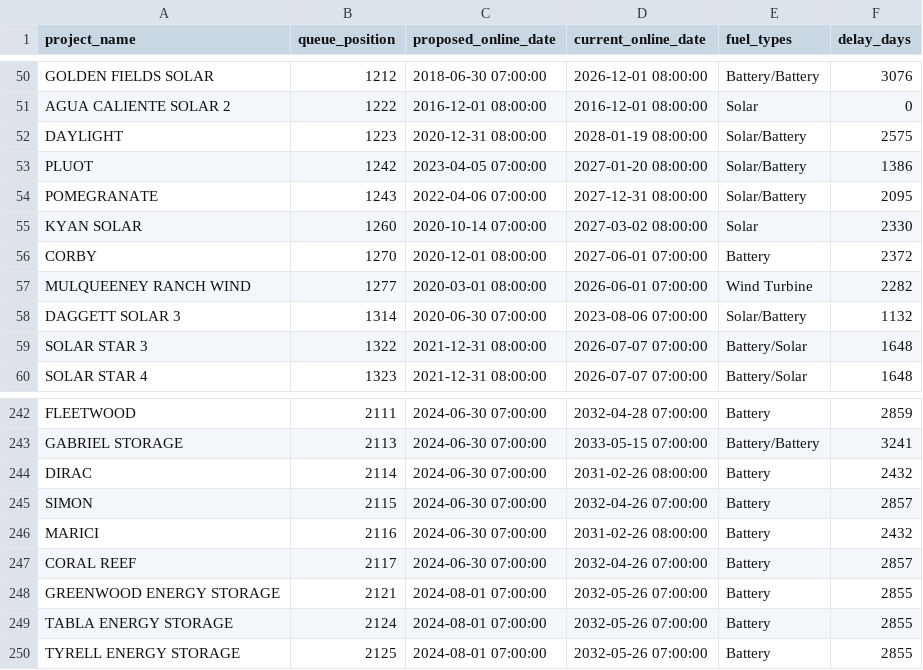
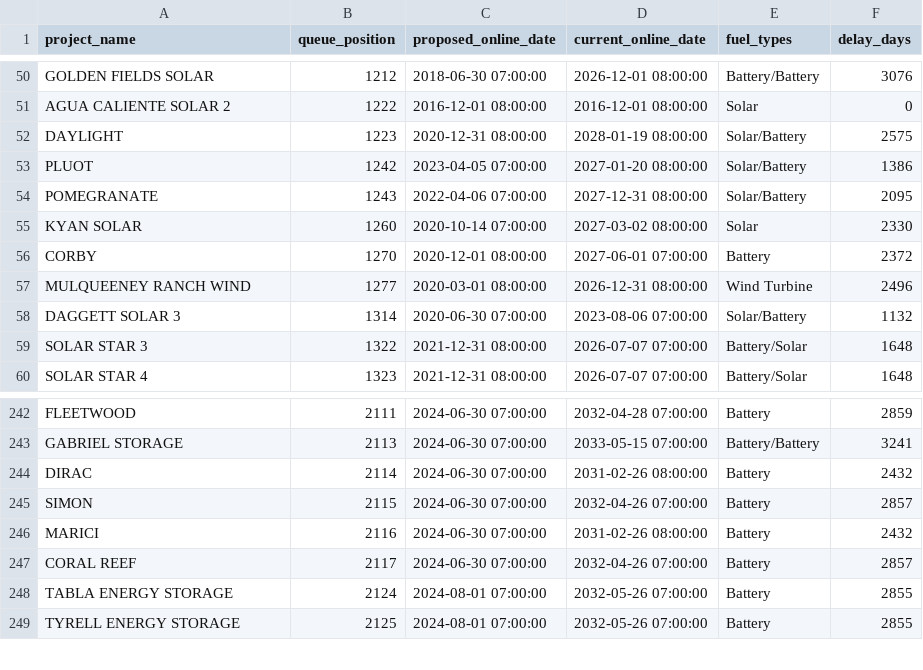
Before and after one commit to gkumarg/caiso-queue, a CSV file: reports/project_timeline_delays.csv, drawn as a sheet; only a part is shown, gaps mark what is left out.

```diff
--- a/reports/project_timeline_delays.csv
+++ b/reports/project_timeline_delays.csv
@@ -56,3 +56,3 @@ KYAN SOLAR,1260,2020-10-14 07:00:00,2027-03-02 08:00:00,Solar,2330
 CORBY,1270,2020-12-01 08:00:00,2027-06-01 07:00:00,Battery,2372
-MULQUEENEY RANCH WIND,1277,2020-03-01 08:00:00,2026-06-01 07:00:00,Wind Turbine,2282
+MULQUEENEY RANCH WIND,1277,2020-03-01 08:00:00,2026-12-31 08:00:00,Wind Turbine,2496
 DAGGETT SOLAR 3,1314,2020-06-30 07:00:00,2023-08-06 07:00:00,Solar/Battery,1132
@@ -247,3 +247,2 @@ MARICI,2116,2024-06-30 07:00:00,2031-02-26 08:00:00,Battery,2432
 CORAL REEF,2117,2024-06-30 07:00:00,2032-04-26 07:00:00,Battery,2857
-GREENWOOD ENERGY STORAGE,2121,2024-08-01 07:00:00,2032-05-26 07:00:00,Battery,2855
 TABLA ENERGY STORAGE,2124,2024-08-01 07:00:00,2032-05-26 07:00:00,Battery,2855
```
Also changed, not shown: reports/capacity_by_fuel.csv, reports/timeline_delay_by_fuel.csv, 8 other files.
